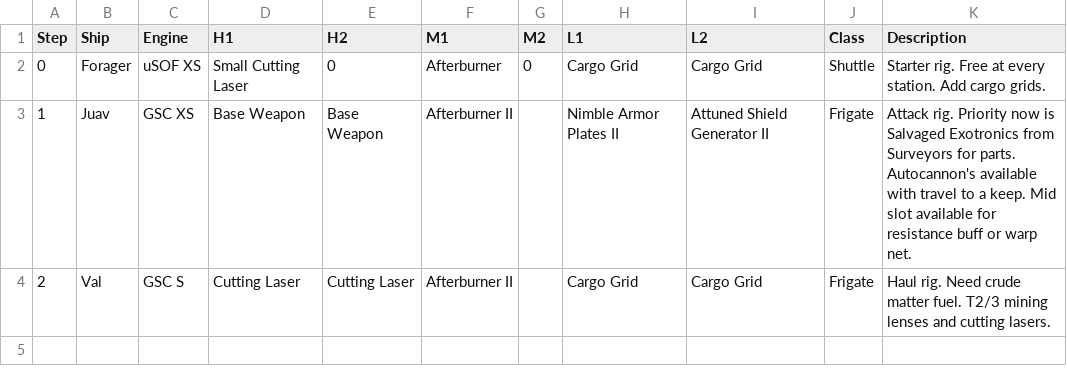
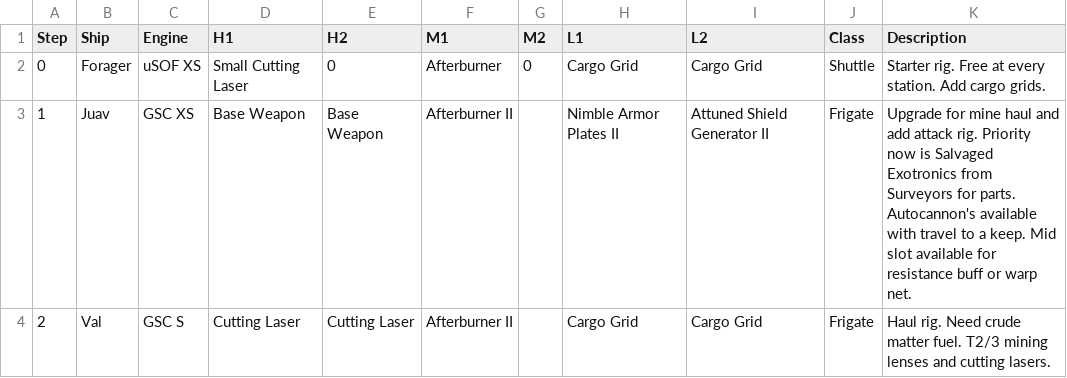
Before and after one commit to gwt-git/mine.yachts, a CSV file: mine-yachts.csv, drawn as a sheet.

Commit message:
Update mine-yachts.csv

```diff
--- a/mine-yachts.csv
+++ b/mine-yachts.csv
@@ -2,3 +2,3 @@
 0,Forager,uSOF XS,Small Cutting Laser,0,Afterburner,0,Cargo Grid,Cargo Grid,Shuttle,Starter rig. Free at every station. Add cargo grids.
-1,Juav,GSC XS,Base Weapon,Base Weapon,Afterburner II,,Nimble Armor Plates II,Attuned Shield Generator II,Frigate,Attack rig. Priority now is Salvaged Exotronics from Surveyors for parts. Autocannon's available with travel to a keep. Mid slot available for resistance buff or warp net.
+1,Juav,GSC XS,Base Weapon,Base Weapon,Afterburner II,,Nimble Armor Plates II,Attuned Shield Generator II,Frigate,Upgrade for mine haul and add attack rig. Priority now is Salvaged Exotronics from Surveyors for parts. Autocannon's available with travel to a keep. Mid slot available for resistance buff or warp net.
 2,Val,GSC S,Cutting Laser,Cutting Laser,Afterburner II,,Cargo Grid,Cargo Grid,Frigate, Haul rig. Need crude matter fuel. T2/3 mining lenses and cutting lasers.
```
